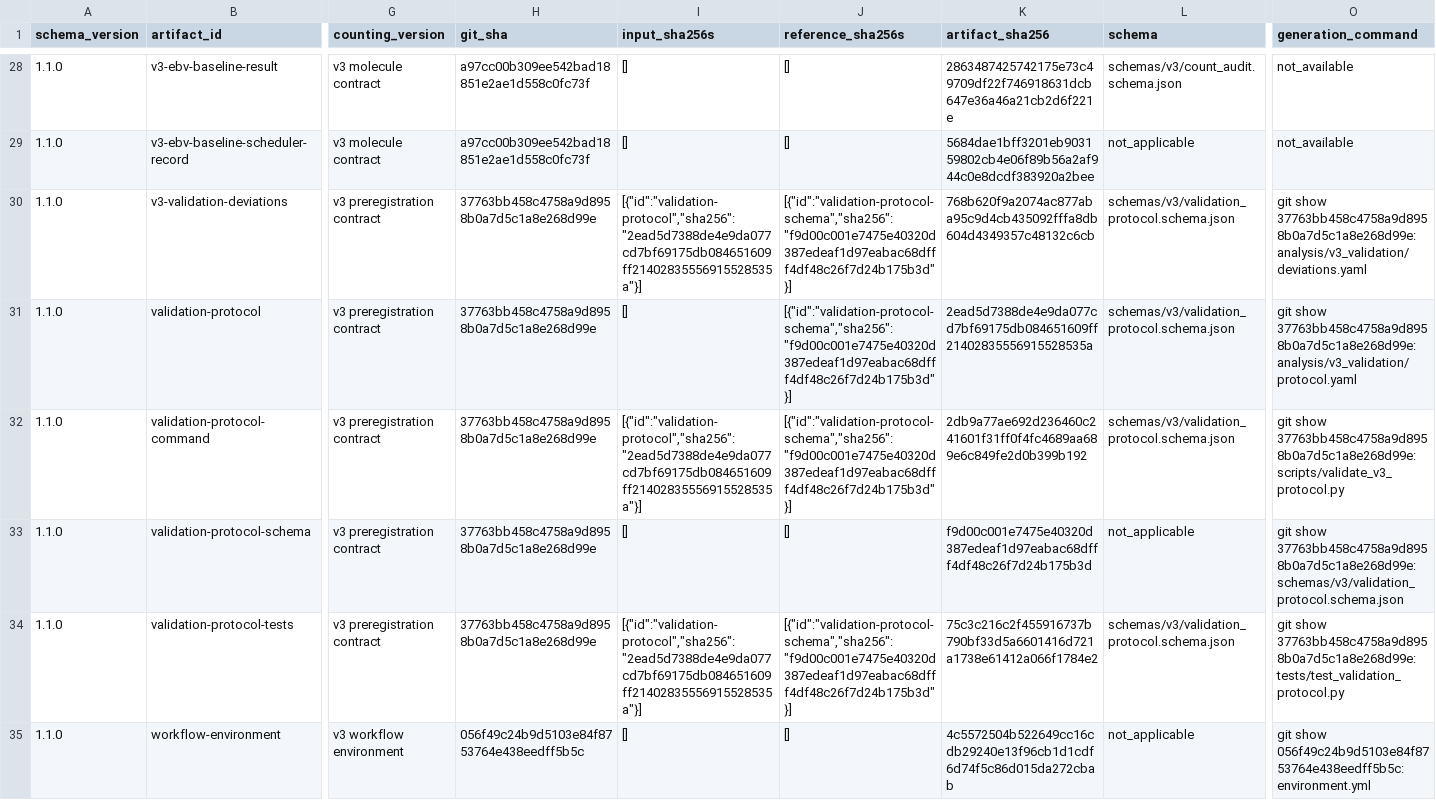
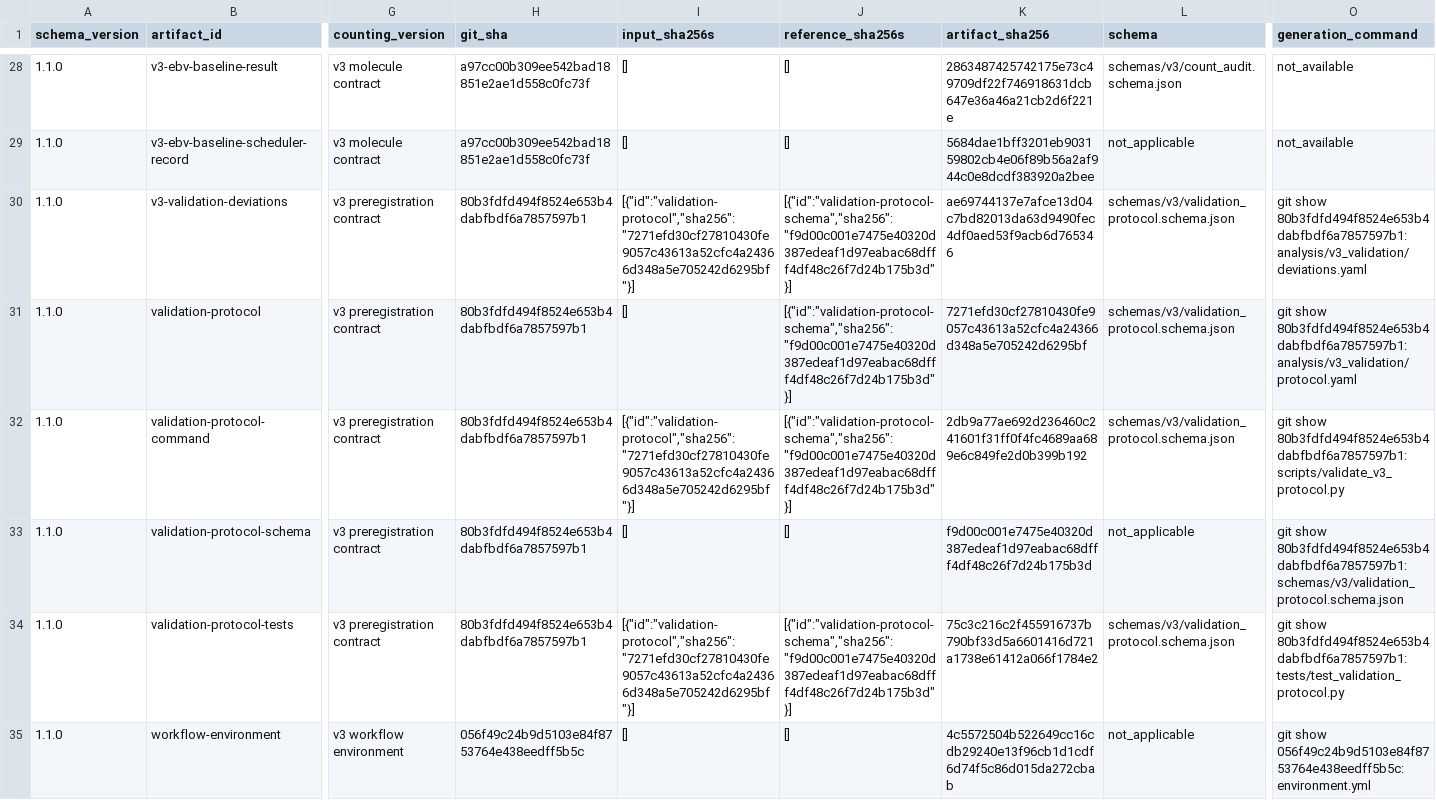
Before and after one commit to mdmanurung/ViralScan, a TSV file: analysis/v3_artifact_inventory.tsv, drawn as a sheet; only a part is shown, gaps mark what is left out; the diff names each change by its address in the sheet, - before the commit and + after, or states it on an @@ line.

```diff
--- a/analysis/v3_artifact_inventory.tsv
+++ b/analysis/v3_artifact_inventory.tsv
-H30:H34 (git_sha): 37763bb458c4758a9d8958b0a7d5c1a8e268d99e
+H30:H34 (git_sha): 80b3fdfd494f8524e653b4dabfbdf6a7857597b1
-I30 (input_sha256s): [{"id":"validation-protocol","sha256":"2ead5d7388de4e9da077cd7bf69175db084651609ff21402835556915528535a"}]
+I30 (input_sha256s): [{"id":"validation-protocol","sha256":"7271efd30cf27810430fe9057c43613a52cfc4a24366d348a5e705242d6295bf"}]
-K30 (artifact_sha256): 768b620f9a2074ac877aba95c9d4cb435092fffa8db604d4349357c48132c6cb
+K30 (artifact_sha256): ae69744137e7afce13d04c7bd82013da63d9490fec4df0aed53f9acb6d765346
-O30 (generation_command): git show 37763bb458c4758a9d8958b0a7d5c1a8e268d99e:analysis/v3_validation/deviations.yaml
+O30 (generation_command): git show 80b3fdfd494f8524e653b4dabfbdf6a7857597b1:analysis/v3_validation/deviations.yaml
-K31 (artifact_sha256): 2ead5d7388de4e9da077cd7bf69175db084651609ff21402835556915528535a
+K31 (artifact_sha256): 7271efd30cf27810430fe9057c43613a52cfc4a24366d348a5e705242d6295bf
-O31 (generation_command): git show 37763bb458c4758a9d8958b0a7d5c1a8e268d99e:analysis/v3_validation/protocol.yaml
+O31 (generation_command): git show 80b3fdfd494f8524e653b4dabfbdf6a7857597b1:analysis/v3_validation/protocol.yaml
-I32 (input_sha256s): [{"id":"validation-protocol","sha256":"2ead5d7388de4e9da077cd7bf69175db084651609ff21402835556915528535a"}]
+I32 (input_sha256s): [{"id":"validation-protocol","sha256":"7271efd30cf27810430fe9057c43613a52cfc4a24366d348a5e705242d6295bf"}]
-O32 (generation_command): git show 37763bb458c4758a9d8958b0a7d5c1a8e268d99e:scripts/validate_v3_protocol.py
+O32 (generation_command): git show 80b3fdfd494f8524e653b4dabfbdf6a7857597b1:scripts/validate_v3_protocol.py
-O33 (generation_command): git show 37763bb458c4758a9d8958b0a7d5c1a8e268d99e:schemas/v3/validation_protocol.schema.json
+O33 (generation_command): git show 80b3fdfd494f8524e653b4dabfbdf6a7857597b1:schemas/v3/validation_protocol.schema.json
-I34 (input_sha256s): [{"id":"validation-protocol","sha256":"2ead5d7388de4e9da077cd7bf69175db084651609ff21402835556915528535a"}]
+I34 (input_sha256s): [{"id":"validation-protocol","sha256":"7271efd30cf27810430fe9057c43613a52cfc4a24366d348a5e705242d6295bf"}]
-O34 (generation_command): git show 37763bb458c4758a9d8958b0a7d5c1a8e268d99e:tests/test_validation_protocol.py
+O34 (generation_command): git show 80b3fdfd494f8524e653b4dabfbdf6a7857597b1:tests/test_validation_protocol.py
```
Also changed, not shown: 1 other file.
